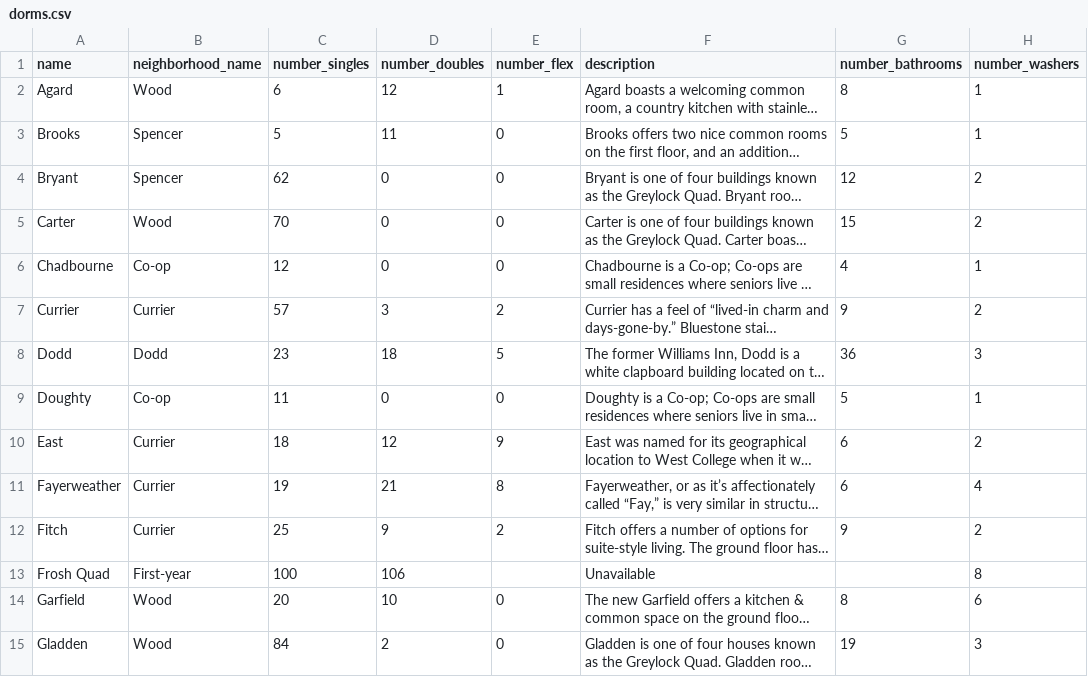
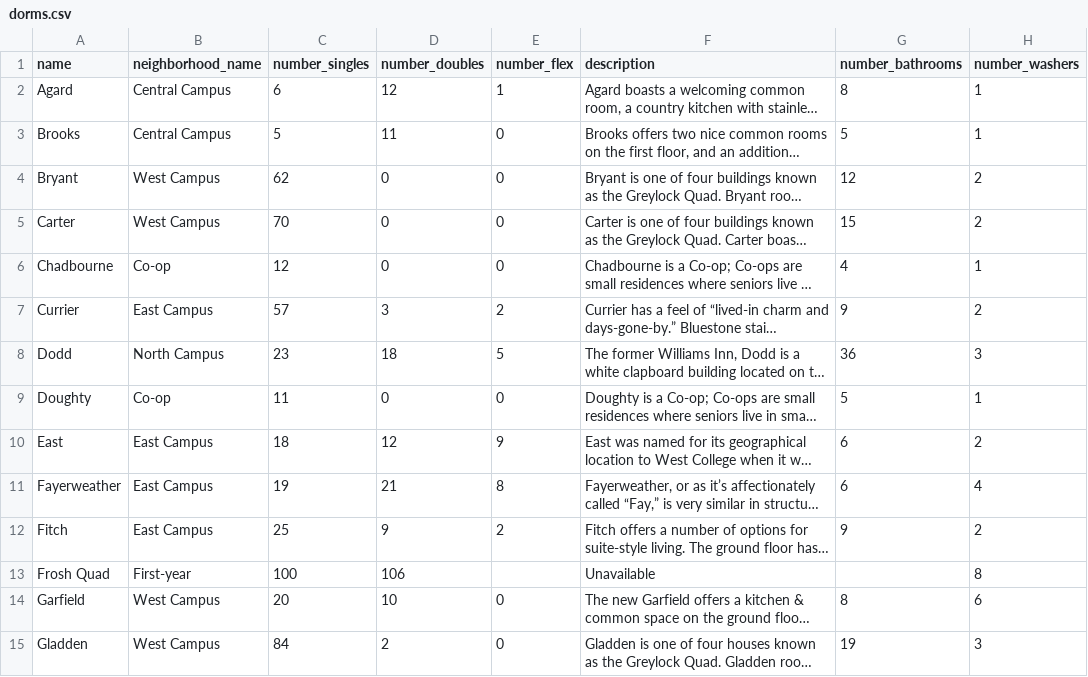
Before and after one commit to WilliamsStudentsOnline/wso-go, a CSV file: jobs/dorms_update/data/dorms.csv, drawn as a sheet; only a part is shown; long unchanged cells end in …; the diff covers the shown part only; the diff names each change by its address in the sheet, - before the commit and + after, or states it on an @@ line.

Commit message:
updated to use new neighborhoods

```diff
--- a/jobs/dorms_update/data/dorms.csv
+++ b/jobs/dorms_update/data/dorms.csv
-B2 (neighborhood_name): Wood
+B2 (neighborhood_name): Central Campus
-B3 (neighborhood_name): Spencer
+B3 (neighborhood_name): Central Campus
-B4 (neighborhood_name): Spencer
+B4 (neighborhood_name): West Campus
-B5 (neighborhood_name): Wood
+B5 (neighborhood_name): West Campus
-B7 (neighborhood_name): Currier
+B7 (neighborhood_name): East Campus
-B8 (neighborhood_name): Dodd
+B8 (neighborhood_name): North Campus
-B10:B12 (neighborhood_name): Currier
+B10:B12 (neighborhood_name): East Campus
-B14:B15 (neighborhood_name): Wood
+B14:B15 (neighborhood_name): West Campus
```
Also changed, not shown: 16 edited cells elsewhere in this file, 3 other files.
